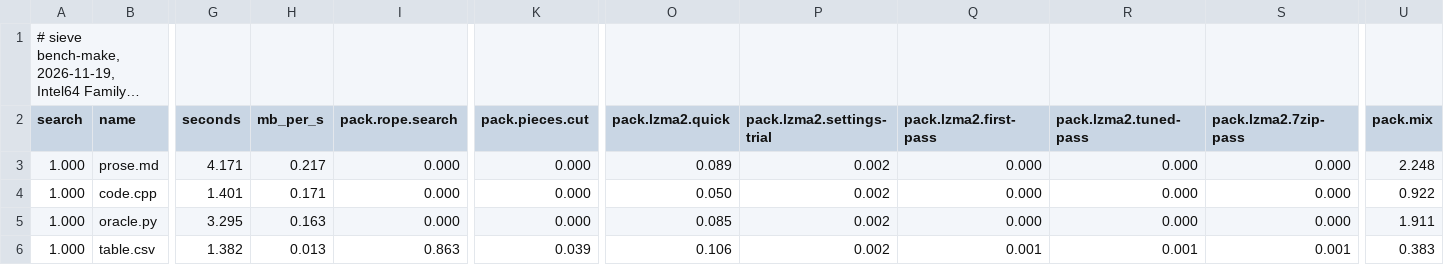
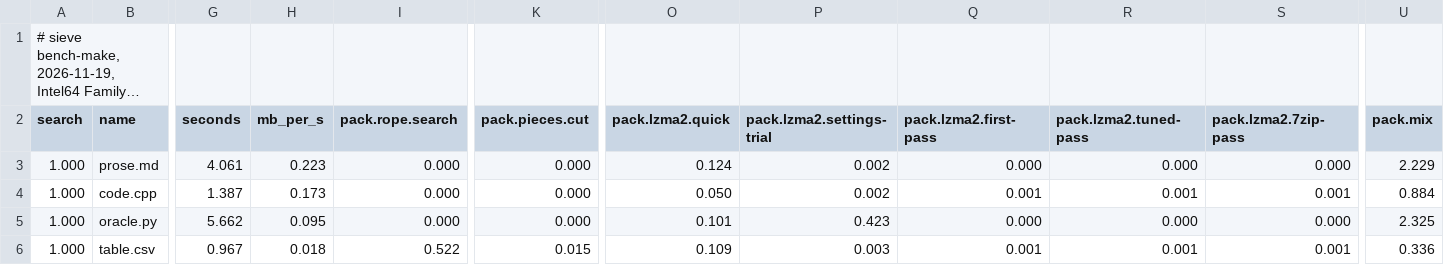
Before and after one commit to Thor110/Potentia, a TSV file: Sieve/results/bench-make-quick-2026-11-19.tsv, drawn as a sheet; only a part is shown, gaps mark what is left out; long unchanged cells end in …; the diff covers the shown part only; the diff names each change by its address in the sheet, - before the commit and + after, or states it on an @@ line.

```diff
--- a/Sieve/results/bench-make-quick-2026-11-19.tsv
+++ b/Sieve/results/bench-make-quick-2026-11-19.tsv
-G3 (seconds): 4.171
+G3 (seconds): 4.061
-H3 (mb_per_s): 0.217
+H3 (mb_per_s): 0.223
-O3 (pack.lzma2.quick): 0.089
+O3 (pack.lzma2.quick): 0.124
-U3 (pack.mix): 2.248
+U3 (pack.mix): 2.229
-G4 (seconds): 1.401
+G4 (seconds): 1.387
-H4 (mb_per_s): 0.171
+H4 (mb_per_s): 0.173
-Q4 (pack.lzma2.first-pass): 0.000
+Q4 (pack.lzma2.first-pass): 0.001
-R4 (pack.lzma2.tuned-pass): 0.000
+R4 (pack.lzma2.tuned-pass): 0.001
-S4 (pack.lzma2.7zip-pass): 0.000
+S4 (pack.lzma2.7zip-pass): 0.001
-U4 (pack.mix): 0.922
+U4 (pack.mix): 0.884
-G5 (seconds): 3.295
+G5 (seconds): 5.662
-H5 (mb_per_s): 0.163
+H5 (mb_per_s): 0.095
-O5 (pack.lzma2.quick): 0.085
+O5 (pack.lzma2.quick): 0.101
-P5 (pack.lzma2.settings-trial): 0.002
+P5 (pack.lzma2.settings-trial): 0.423
-U5 (pack.mix): 1.911
+U5 (pack.mix): 2.325
-G6 (seconds): 1.382
+G6 (seconds): 0.967
-H6 (mb_per_s): 0.013
+H6 (mb_per_s): 0.018
-I6 (pack.rope.search): 0.863
+I6 (pack.rope.search): 0.522
-K6 (pack.pieces.cut): 0.039
+K6 (pack.pieces.cut): 0.015
-O6 (pack.lzma2.quick): 0.106
+O6 (pack.lzma2.quick): 0.109
-P6 (pack.lzma2.settings-trial): 0.002
+P6 (pack.lzma2.settings-trial): 0.003
-U6 (pack.mix): 0.383
+U6 (pack.mix): 0.336
```
Also changed, not shown: 90 edited cells elsewhere in this file, Sieve/metrics/index.tsv, 2 other files.
